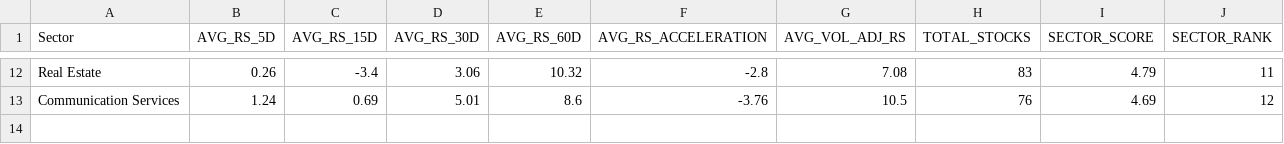
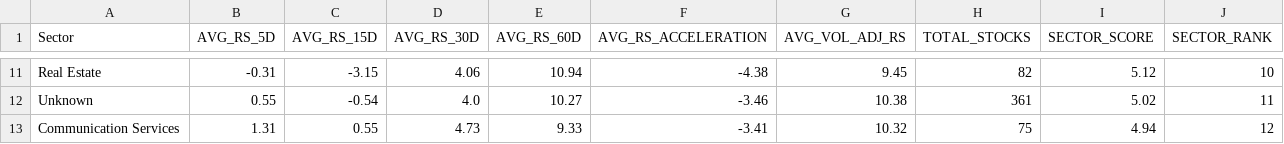
Before and after one commit to PavanSaiNekkala/institutional-quant-platform, a CSV file: data/sector_relative_strength.csv, drawn as a sheet; only a part is shown, gaps mark what is left out; addresses are those after the commit; the diff covers the shown part only; the diff names each change by its address in the sheet, - before the commit and + after, or states it on an @@ line.

```diff
--- a/data/sector_relative_strength.csv
+++ b/data/sector_relative_strength.csv
-B11 (AVG_RS_5D): 0.26
+B11 (AVG_RS_5D): -0.31
-C11 (AVG_RS_15D): -3.4
+C11 (AVG_RS_15D): -3.15
-D11 (AVG_RS_30D): 3.06
+D11 (AVG_RS_30D): 4.06
-E11 (AVG_RS_60D): 10.32
+E11 (AVG_RS_60D): 10.94
-F11 (AVG_RS_ACCELERATION): -2.8
+F11 (AVG_RS_ACCELERATION): -4.38
-G11 (AVG_VOL_ADJ_RS): 7.08
+G11 (AVG_VOL_ADJ_RS): 9.45
-H11 (TOTAL_STOCKS): 83
+H11 (TOTAL_STOCKS): 82
-I11 (SECTOR_SCORE): 4.79
+I11 (SECTOR_SCORE): 5.12
-J11 (SECTOR_RANK): 11
+J11 (SECTOR_RANK): 10
+row 12: Unknown | 0.55 | -0.54 | 4.0 | 10.27 | -3.46 | 10.38 | 361 | 5.02 | 11
-B13 (AVG_RS_5D): 1.24
+B13 (AVG_RS_5D): 1.31
-C13 (AVG_RS_15D): 0.69
+C13 (AVG_RS_15D): 0.55
-D13 (AVG_RS_30D): 5.01
+D13 (AVG_RS_30D): 4.73
-E13 (AVG_RS_60D): 8.6
+E13 (AVG_RS_60D): 9.33
-F13 (AVG_RS_ACCELERATION): -3.76
+F13 (AVG_RS_ACCELERATION): -3.41
-G13 (AVG_VOL_ADJ_RS): 10.5
+G13 (AVG_VOL_ADJ_RS): 10.32
-H13 (TOTAL_STOCKS): 76
+H13 (TOTAL_STOCKS): 75
-I13 (SECTOR_SCORE): 4.69
+I13 (SECTOR_SCORE): 4.94
```
Also changed, not shown: 3 added rows, 4 removed rows and 47 edited cells elsewhere in this file, data/correlation_matrix.csv, data/execution_simulation.csv, 17 other files.
